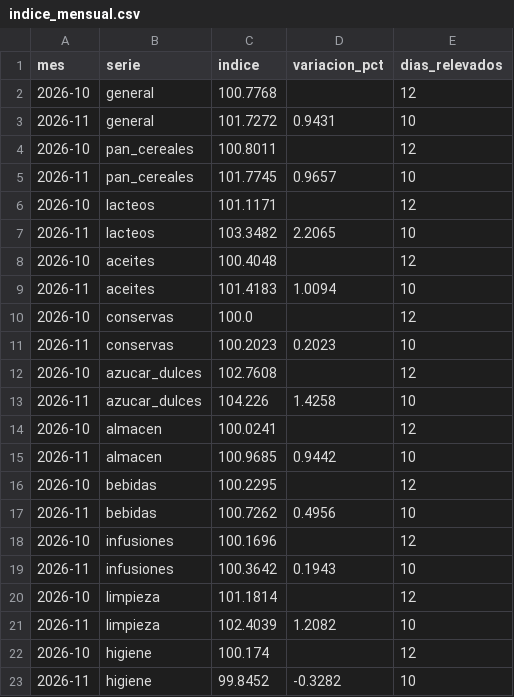
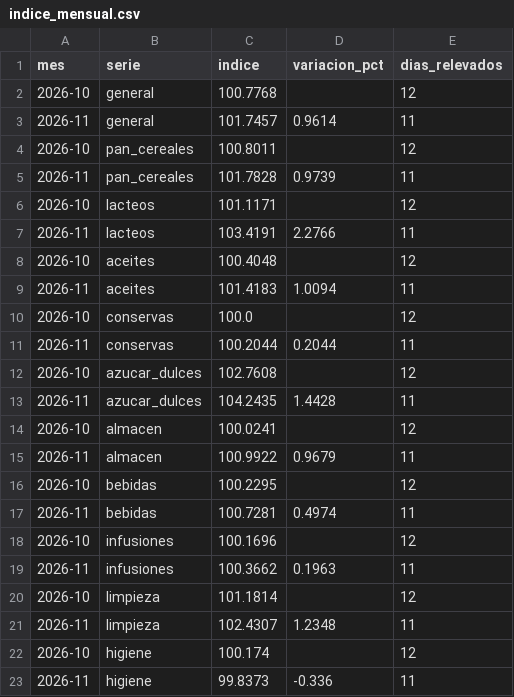
Before and after one commit to enri-escaray/indice-changuito, a CSV file: data/indice_mensual.csv, drawn as a sheet.

```diff
--- a/data/indice_mensual.csv
+++ b/data/indice_mensual.csv
@@ -2,22 +2,22 @@ mes,serie,indice,variacion_pct,dias_relevados
 2026-10,general,100.7768,,12
-2026-11,general,101.7272,0.9431,10
+2026-11,general,101.7457,0.9614,11
 2026-10,pan_cereales,100.8011,,12
-2026-11,pan_cereales,101.7745,0.9657,10
+2026-11,pan_cereales,101.7828,0.9739,11
 2026-10,lacteos,101.1171,,12
-2026-11,lacteos,103.3482,2.2065,10
+2026-11,lacteos,103.4191,2.2766,11
 2026-10,aceites,100.4048,,12
-2026-11,aceites,101.4183,1.0094,10
+2026-11,aceites,101.4183,1.0094,11
 2026-10,conservas,100.0,,12
-2026-11,conservas,100.2023,0.2023,10
+2026-11,conservas,100.2044,0.2044,11
 2026-10,azucar_dulces,102.7608,,12
-2026-11,azucar_dulces,104.226,1.4258,10
+2026-11,azucar_dulces,104.2435,1.4428,11
 2026-10,almacen,100.0241,,12
-2026-11,almacen,100.9685,0.9442,10
+2026-11,almacen,100.9922,0.9679,11
 2026-10,bebidas,100.2295,,12
-2026-11,bebidas,100.7262,0.4956,10
+2026-11,bebidas,100.7281,0.4974,11
 2026-10,infusiones,100.1696,,12
-2026-11,infusiones,100.3642,0.1943,10
+2026-11,infusiones,100.3662,0.1963,11
 2026-10,limpieza,101.1814,,12
-2026-11,limpieza,102.4039,1.2082,10
+2026-11,limpieza,102.4307,1.2348,11
 2026-10,higiene,100.174,,12
-2026-11,higiene,99.8452,-0.3282,10
+2026-11,higiene,99.8373,-0.336,11
```
Also changed, not shown: data/indice_diario.csv, docs/datos/precios-hoy.csv, 2 other files.
